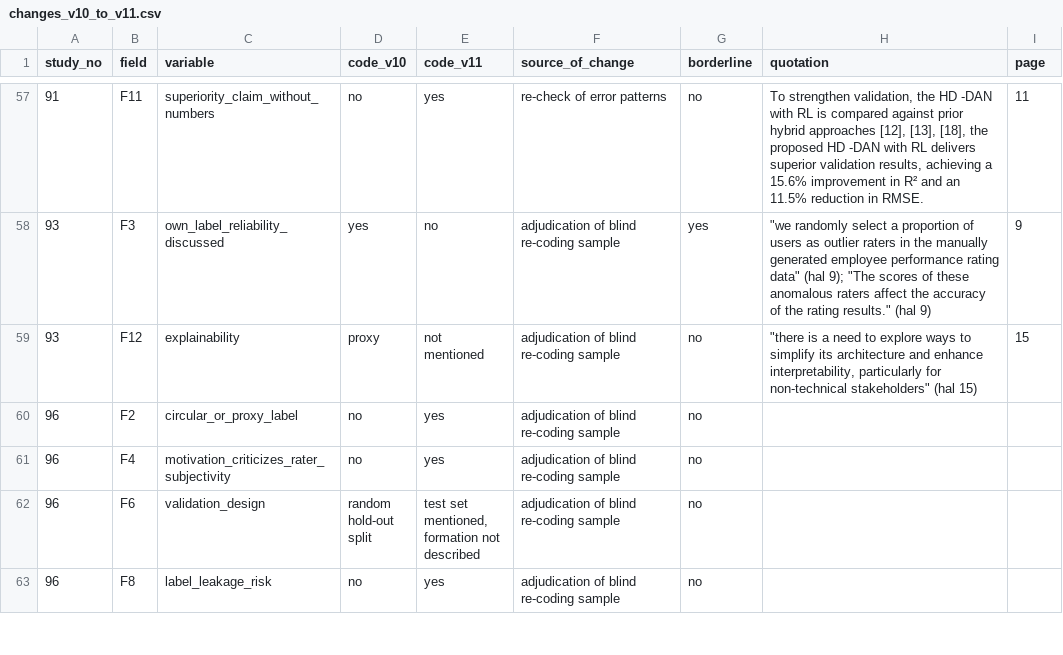
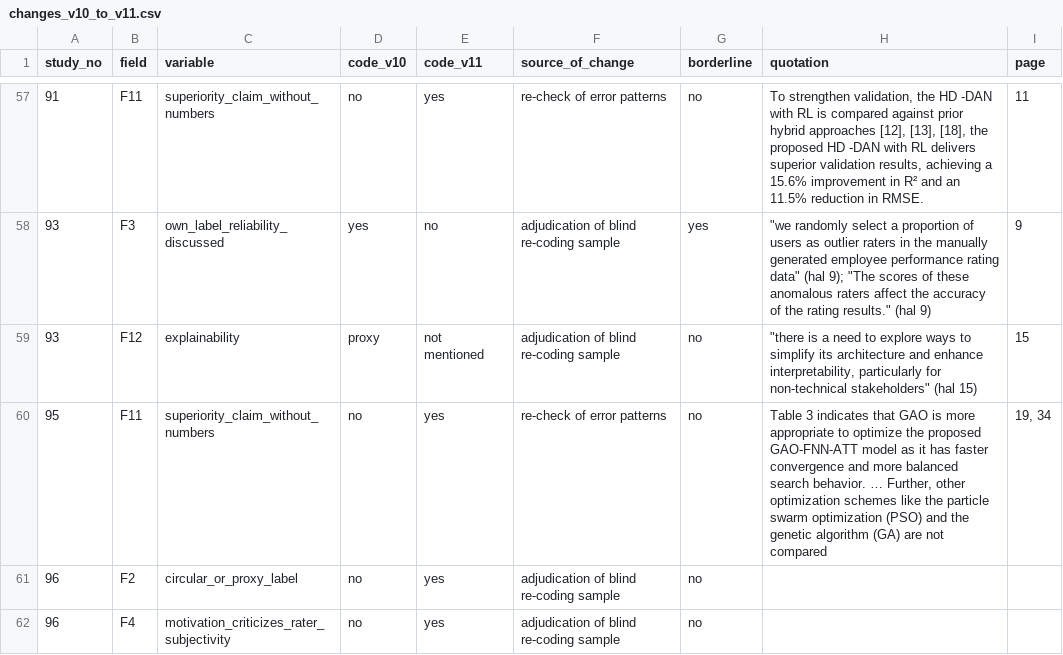
Before and after one commit to sam210388/data-slr-1, a CSV file: data/changes_v10_to_v11.csv, drawn as a sheet; only a part is shown, gaps mark what is left out; the shorter side is filled out with more unchanged rows.

```diff
--- a/data/changes_v10_to_v11.csv
+++ b/data/changes_v10_to_v11.csv
@@ -59,2 +59,3 @@ study_no,field,variable,code_v10,code_v11,source_of_change,borderline,quotation,
 93,F12,explainability,proxy,not mentioned,adjudication of blind re-coding sample,no,"""there is a need to explore ways to simplify its architecture and enhance interpretability, particularly for non-technical stakeholders"" (hal 15)",15
+95,F11,superiority_claim_without_numbers,no,yes,re-check of error patterns,no,"Table 3 indicates that GAO is more appropriate to optimize the proposed GAO-FNN-ATT model as it has faster convergence and more balanced search behavior. … Further, other optimization schemes like the particle swarm optimization (PSO) and the genetic algorithm (GA) are not compared","19, 34"
 96,F2,circular_or_proxy_label,no,yes,adjudication of blind re-coding sample,no,,
```
Also changed, not shown: data/coding_v11.csv, 1 other file.
